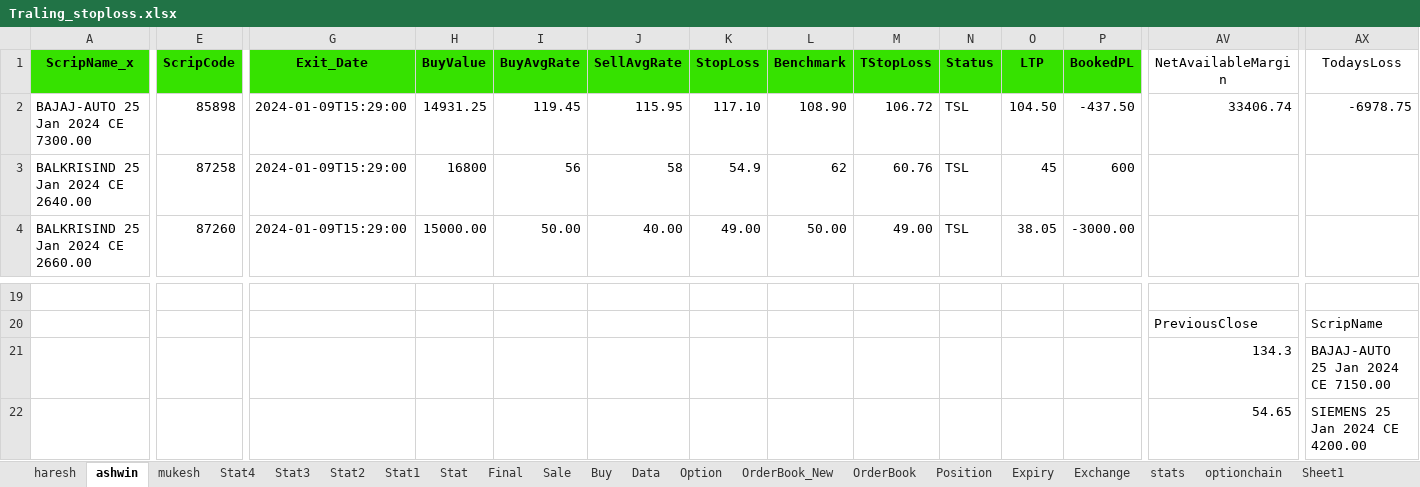
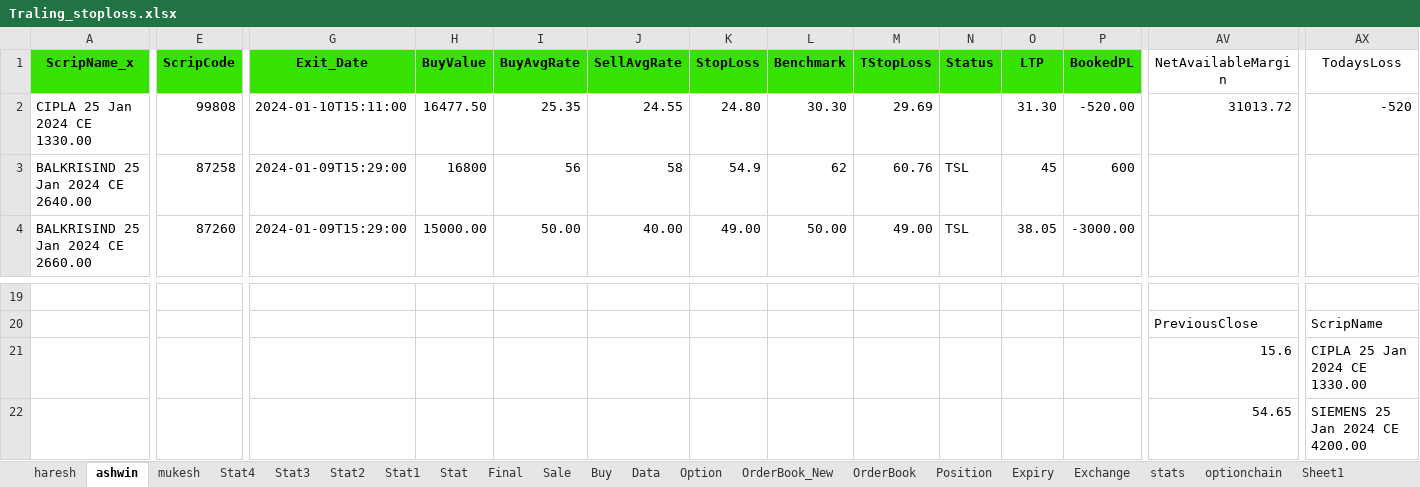
Before and after one commit to mkbairwa942/mkbairwa, an Excel workbook: Traling_stoploss.xlsx, sheet ashwin, drawn as a sheet; only a part is shown, gaps mark what is left out; values as stored, in another font and other column widths than the file's, no borders; conditional formats not drawn; the diff covers the shown part only; the diff names each change by its address in the sheet, - before the commit and + after, or states it on an @@ line.

```diff
--- a/Traling_stoploss.xlsx (sheet ashwin)
+++ b/Traling_stoploss.xlsx (sheet ashwin)
-A2 (ScripName_x): BAJAJ-AUTO 25 Jan 2024 CE 7300.00
+A2 (ScripName_x): CIPLA 25 Jan 2024 CE 1330.00
-E2 (ScripCode): 85898
+E2 (ScripCode): 99808
-G2 (Exit_Date): 2024-01-09T15:29:00
+G2 (Exit_Date): 2024-01-10T15:11:00
-H2 (BuyValue): 14931.25
+H2 (BuyValue): 16477.50
-I2 (BuyAvgRate): 119.45
+I2 (BuyAvgRate): 25.35
-J2 (SellAvgRate): 115.95
+J2 (SellAvgRate): 24.55
-K2 (StopLoss): 117.10
+K2 (StopLoss): 24.80
-L2 (Benchmark): 108.90
+L2 (Benchmark): 30.30
-M2 (TStopLoss): 106.72
+M2 (TStopLoss): 29.69
-N2 (Status): TSL
+N2 (Status): (empty)
-O2 (LTP): 104.50
+O2 (LTP): 31.30
-P2 (BookedPL): -437.50
+P2 (BookedPL): -520.00
-AV2 (NetAvailableMargin): 33406.74
+AV2 (NetAvailableMargin): 31013.72
-AX2 (TodaysLoss): -6978.75
+AX2 (TodaysLoss): -520
-AV21 (NetAvailableMargin): 134.3
+AV21 (NetAvailableMargin): 15.6
-AX21 (TodaysLoss): BAJAJ-AUTO 25 Jan 2024 CE 7150.00
+AX21 (TodaysLoss): CIPLA 25 Jan 2024 CE 1330.00
```
Also changed, not shown: 12 edited cells elsewhere in this sheet, sheet Stat4, formulas that keep their value, Traling_stoploss_new.xlsx, 6 other files.
